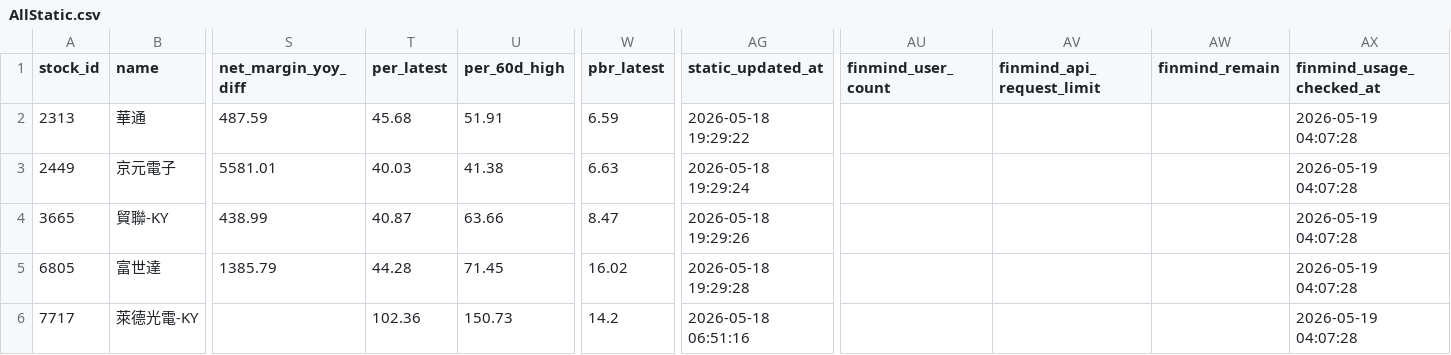
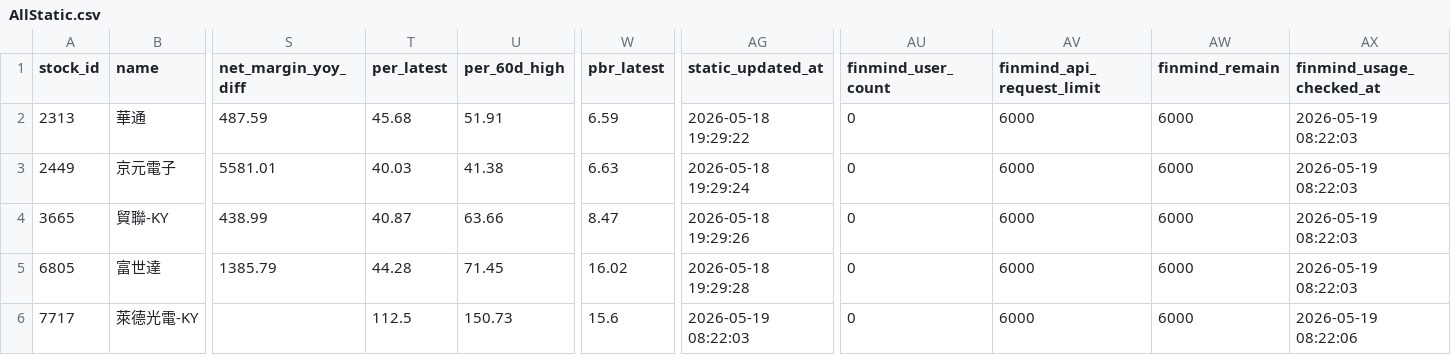
Before and after one commit to ONicole0101/Marks, a CSV file: AllStatic.csv, drawn as a sheet; only a part is shown, gaps mark what is left out; the diff names each change by its address in the sheet, - before the commit and + after, or states it on an @@ line.

```diff
--- a/AllStatic.csv
+++ b/AllStatic.csv
-AU2:AU6 (finmind_user_count): (empty)
+AU2:AU6 (finmind_user_count): 0
-AV2:AV6 (finmind_api_request_limit): (empty)
+AV2:AV6 (finmind_api_request_limit): 6000
-AW2:AW6 (finmind_remain): (empty)
+AW2:AW6 (finmind_remain): 6000
-AX2:AX5 (finmind_usage_checked_at): 2026-05-19 04:07:28
+AX2:AX5 (finmind_usage_checked_at): 2026-05-19 08:22:03
-T6 (per_latest): 102.36
+T6 (per_latest): 112.5
-W6 (pbr_latest): 14.2
+W6 (pbr_latest): 15.6
-AG6 (static_updated_at): 2026-05-18 06:51:16
+AG6 (static_updated_at): 2026-05-19 08:22:03
-AX6 (finmind_usage_checked_at): 2026-05-19 04:07:28
+AX6 (finmind_usage_checked_at): 2026-05-19 08:22:06
```
